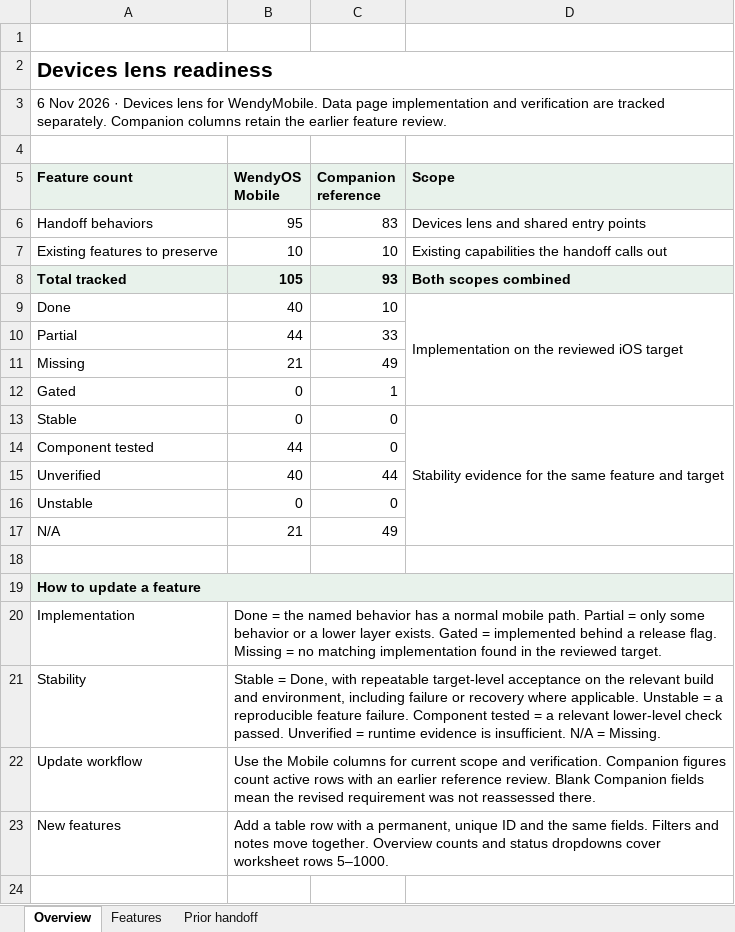
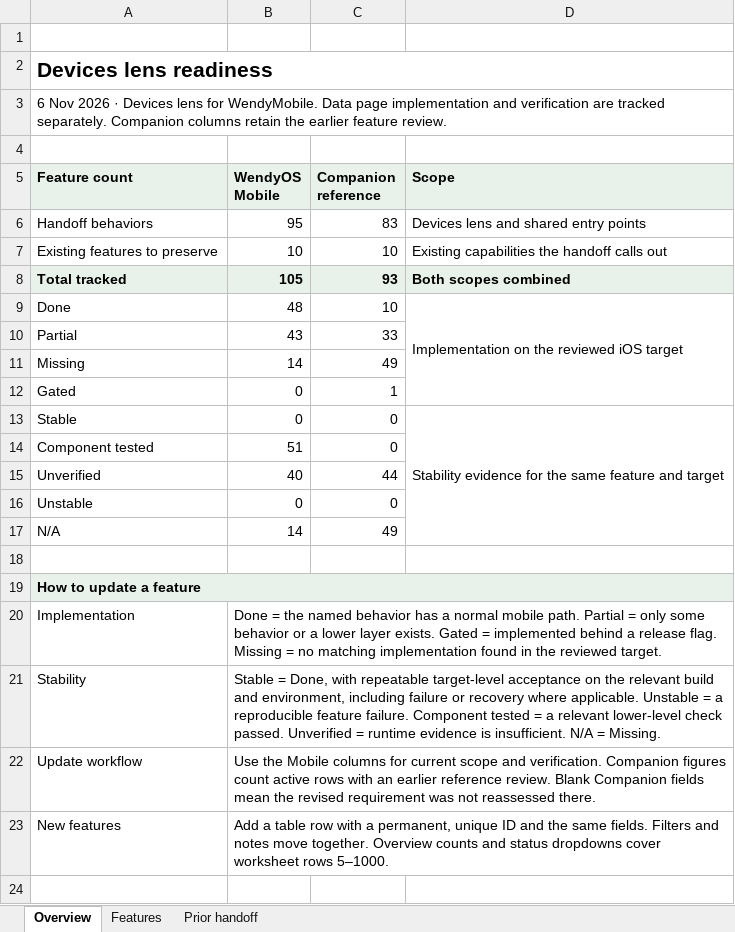
Before and after one commit to wendylabsinc/WendyOS, an Excel workbook: Documentation/Devices lens tracker.xlsx, sheet Overview, drawn as a sheet; only a part is shown; values as stored, in another font and other column widths than the file's, no borders; the diff names each change by its address in the sheet, - before the commit and + after, or states it on an @@ line.

```diff
--- a/Documentation/Devices lens tracker.xlsx (sheet Overview)
+++ b/Documentation/Devices lens tracker.xlsx (sheet Overview)
-B9 (WendyOS Mobile): 40
+B9 (WendyOS Mobile): 48
-B10 (WendyOS Mobile): 44
+B10 (WendyOS Mobile): 43
-B11 (WendyOS Mobile): 21
+B11 (WendyOS Mobile): 14
-B14 (WendyOS Mobile): 44
+B14 (WendyOS Mobile): 51
-B17 (WendyOS Mobile): 21
+B17 (WendyOS Mobile): 14
```
Also changed, not shown: sheet Features, 13 other files.
